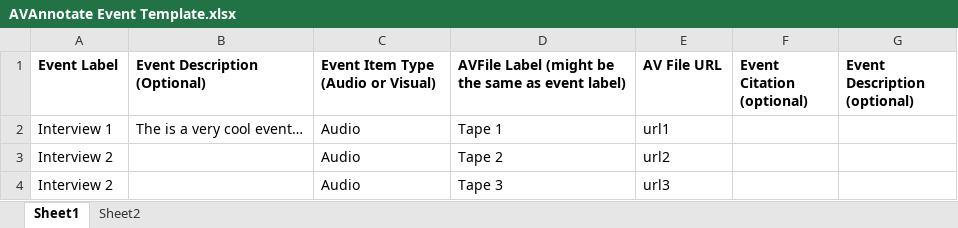
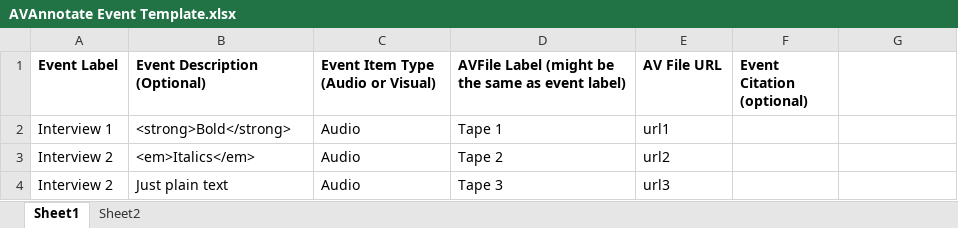
Before and after one commit to AVAnnotate/admin-client, an Excel workbook: data/AVAnnotate Event Template.xlsx, sheet Sheet1, drawn as a sheet; values as stored, in another font and other column widths than the file's, no borders; the diff names each change by its address in the sheet, - before the commit and + after, or states it on an @@ line.

```diff
--- a/data/AVAnnotate Event Template.xlsx (sheet Sheet1)
+++ b/data/AVAnnotate Event Template.xlsx (sheet Sheet1)
-G1: Event Description (optional)
+G1: (empty)
-B2 (Event Description (Optional)): The is a very cool event…
+B2 (Event Description (Optional)): <strong>Bold</strong>
-B3 (Event Description (Optional)): (empty)
+B3 (Event Description (Optional)): <em>Italics</em>
-B4 (Event Description (Optional)): (empty)
+B4 (Event Description (Optional)): Just plain text
```
Also changed, not shown: 8 other files.
